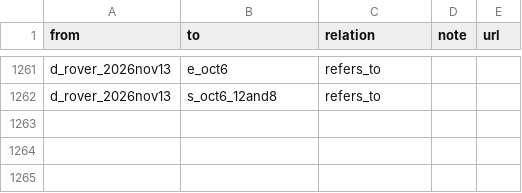
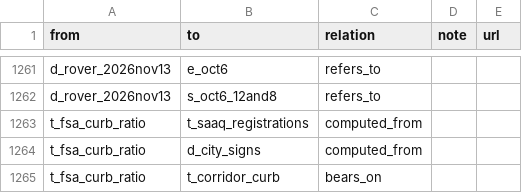
Before and after one commit to OpenMobilityData/Terrebonne-open-sources, a CSV file: 2026-evidence-graph/edges.csv, drawn as a sheet; only a part is shown, gaps mark what is left out; the diff names each change by its address in the sheet, - before the commit and + after, or states it on an @@ line.

```diff
--- a/2026-evidence-graph/edges.csv
+++ b/2026-evidence-graph/edges.csv
+row 1263: t_fsa_curb_ratio | t_saaq_registrations | computed_from
+row 1264: t_fsa_curb_ratio | d_city_signs | computed_from
+row 1265: t_fsa_curb_ratio | t_corridor_curb | bears_on
```
Also changed, not shown: 2026-evidence-graph/nodes.csv, 31 other files.
